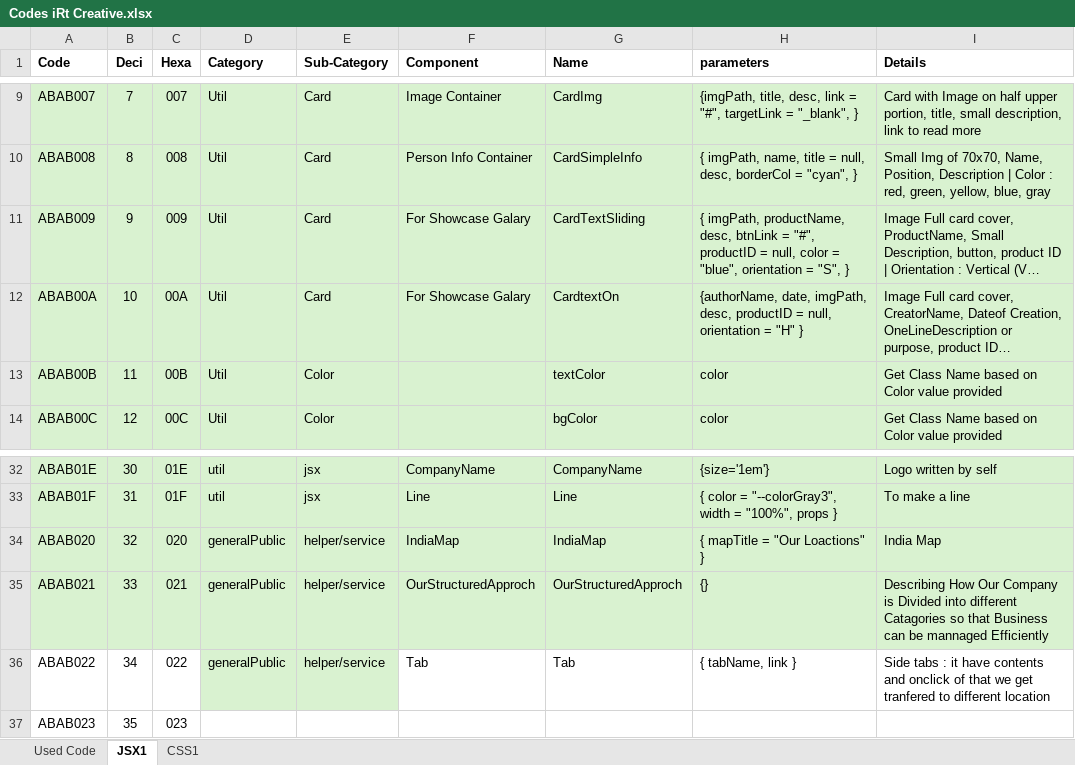
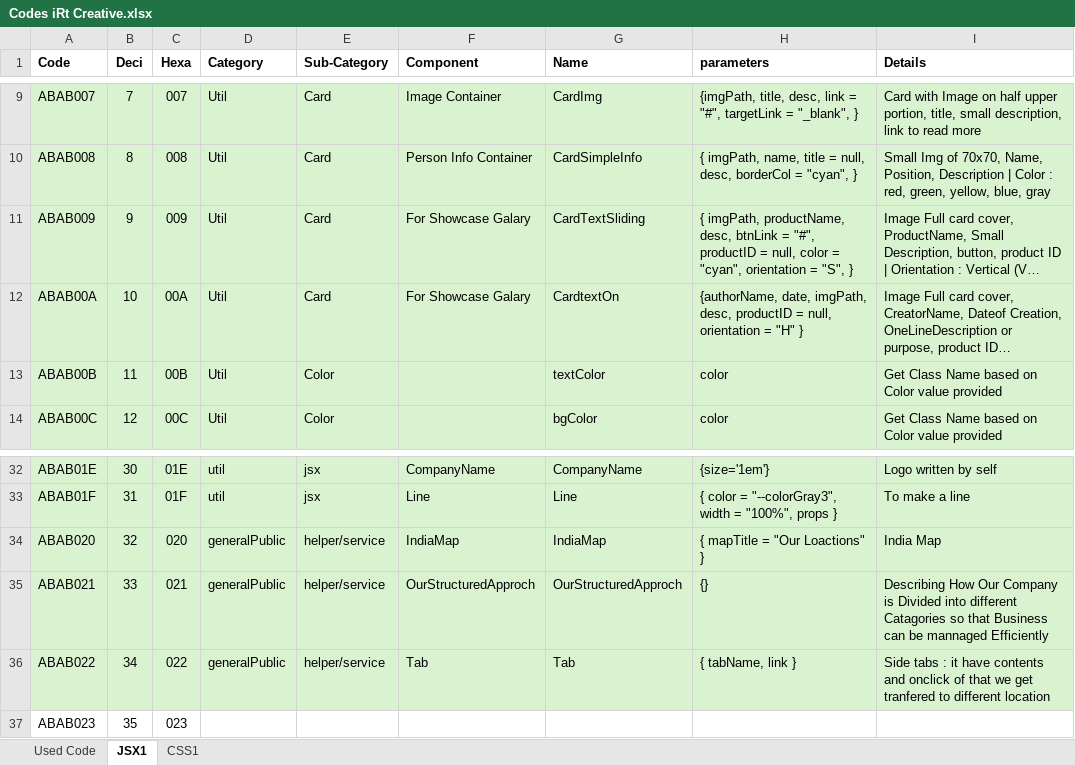
Before and after one commit to Danishan1/Html-CSS-Projects, an Excel workbook: Design Requirement/Codes iRt Creative.xlsx, sheet JSX1, drawn as a sheet; only a part is shown, gaps mark what is left out; long unchanged cells end in …; values as stored, in another font and other column widths than the file's, no borders; conditional formats not drawn; the diff names each change by its address in the sheet, - before the commit and + after, or states it on an @@ line.

```diff
--- a/Design Requirement/Codes iRt Creative.xlsx (sheet JSX1)
+++ b/Design Requirement/Codes iRt Creative.xlsx (sheet JSX1)
-H11 (parameters): …color = "blue", orientation =…
+H11 (parameters): …color = "cyan", orientation =…
-A36:C36 fill: none
+A36:C36 fill: #D9F2D0
-F36:I36 fill: none
+F36:I36 fill: #D9F2D0
```
Also changed, not shown: 25 other files.
